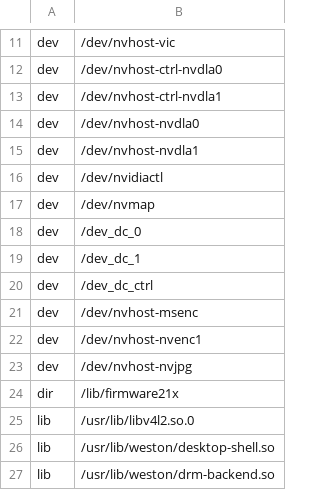
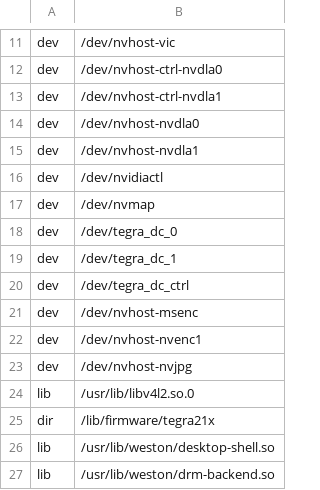
Before and after one commit to balena-os/balena-jetson, a CSV file: layers/meta-balena-jetson/recipes-containers/nvidia-container-runtime/nvidia-container-runtime/l4t.csv, drawn as a sheet; only a part is shown, gaps mark what is left out.

Commit message:
nvidia-container-runtime: fix library list
restore some '/tegra' prefixes.

Signed-off-by: Pelle van Gils <pelle@hwky.ai>

```diff
--- a/layers/meta-balena-jetson/recipes-containers/nvidia-container-runtime/nvidia-container-runtime/l4t.csv
+++ b/layers/meta-balena-jetson/recipes-containers/nvidia-container-runtime/nvidia-container-runtime/l4t.csv
@@ -17,5 +17,5 @@ dev, /dev/nvidiactl
 dev, /dev/nvmap
-dev, /dev_dc_0
-dev, /dev_dc_1
-dev, /dev_dc_ctrl
+dev, /dev/tegra_dc_0
+dev, /dev/tegra_dc_1
+dev, /dev/tegra_dc_ctrl
 dev, /dev/nvhost-msenc
@@ -23,4 +23,4 @@ dev, /dev/nvhost-nvenc1
 dev, /dev/nvhost-nvjpg
-dir, /lib/firmware21x
 lib, /usr/lib/libv4l2.so.0
+dir, /lib/firmware/tegra21x
 lib, /usr/lib/weston/desktop-shell.so
```
